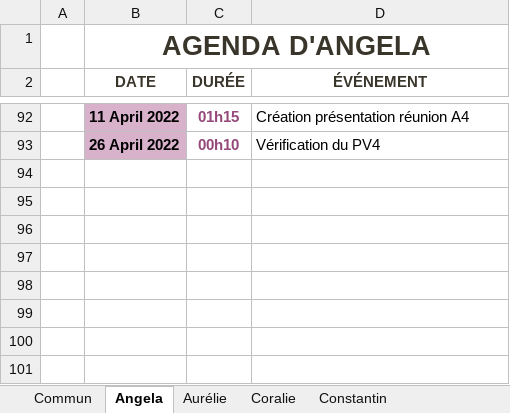
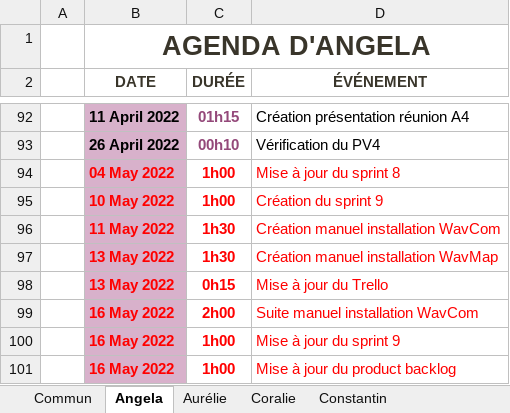
Before and after one commit to ConstantinHrrmn/WavContact, an Excel workbook: Documents/0_Journal_de_bord.xlsx, sheet Angela, drawn as a sheet; only a part is shown, gaps mark what is left out; values as stored, in another font and other column widths than the file's, no borders; table styles not drawn; the diff names each change by its address in the sheet, - before the commit and + after, or states it on an @@ line.

Commit message:
Update 0_Journal_de_bord.xlsx

```diff
--- a/Documents/0_Journal_de_bord.xlsx (sheet Angela)
+++ b/Documents/0_Journal_de_bord.xlsx (sheet Angela)
+row 94:  | 04 May 2022 | 1h00 | Mise à jour du sprint 8
+row 95:  | 10 May 2022 | 1h00 | Création du sprint 9
+row 96:  | 11 May 2022 | 1h30 | Création manuel installation WavCom
+row 97:  | 13 May 2022 | 1h30 | Création manuel installation WavMap
+row 98:  | 13 May 2022 | 0h15 | Mise à jour du Trello
+row 99:  | 16 May 2022 | 2h00 | Suite manuel installation WavCom
+row 100:  | 16 May 2022 | 1h00 | Mise à jour du sprint 9
+row 101:  | 16 May 2022 | 1h00 | Mise à jour du product backlog
```
